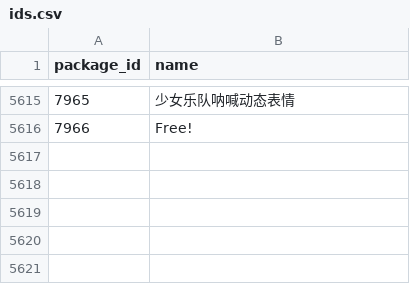
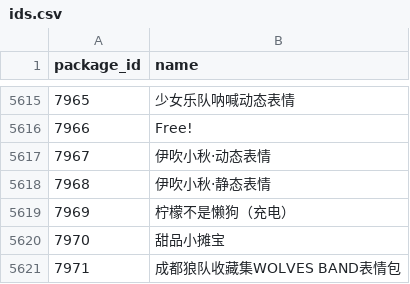
Before and after one commit to sjh8130/BilibiliSuitCollection, a CSV file: emoji/ids.csv, drawn as a sheet; only a part is shown, gaps mark what is left out; the diff names each change by its address in the sheet, - before the commit and + after, or states it on an @@ line.

```diff
--- a/emoji/ids.csv
+++ b/emoji/ids.csv
+row 5617: 7967 | 伊吹小秋·动态表情
+row 5618: 7968 | 伊吹小秋·静态表情
+row 5619: 7969 | 柠檬不是懒狗（充电）
+row 5620: 7970 | 甜品小摊宝
+row 5621: 7971 | 成都狼队收藏集WOLVES BAND表情包
```
Also changed, not shown: 10 other files.
